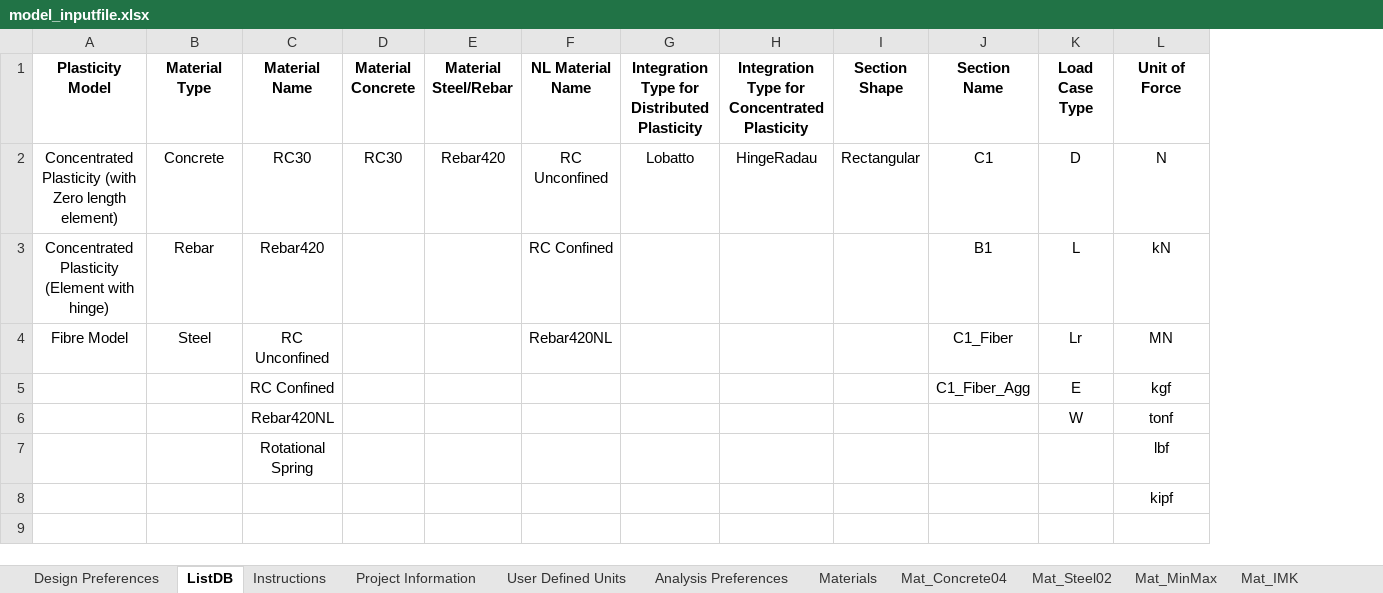
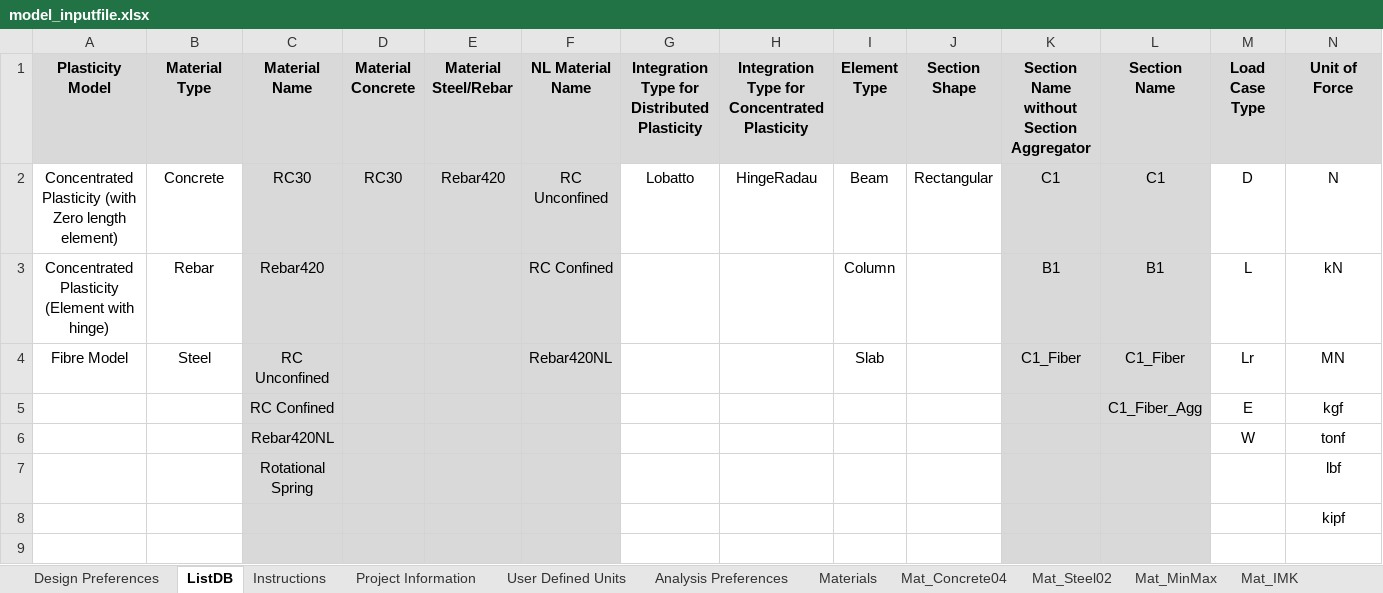
Before and after one commit to jwiciardo/SadProPy, an Excel workbook: src/sadpropy/input/model_inputfile.xlsx, sheet ListDB, drawn as a sheet; only a part is shown; values as stored, in another font and other column widths than the file's, no borders; addresses are those after the commit; the diff covers the shown part only; the diff names each change by its address in the sheet, - before the commit and + after, or states it on an @@ line.

```diff
--- a/src/sadpropy/input/model_inputfile.xlsx (sheet ListDB)
+++ b/src/sadpropy/input/model_inputfile.xlsx (sheet ListDB)
+column I (Element Type), rows 2-4: Beam | Column | Slab
+column K, rows 1-4: Section Name without Section Aggregator | C1 | B1 | C1_Fiber
-A1:H1 fill: none
+A1:H1 fill: #D9D9D9
-J1 fill: none
+J1 fill: #D9D9D9
-L1:N1 fill: none
+L1:N1 fill: #D9D9D9
-C2:F9 fill: none
+C2:F9 fill: #D9D9D9
-L2:L9 fill: none
+L2:L9 fill: #D9D9D9
```
Also changed, not shown: cell formats elsewhere in this sheet, sheet Sec_Aggregator, sheet Frame Sections, sheet Sec_Fiber, sheet Slab Sections, formulas that keep their value, 4 other files.
